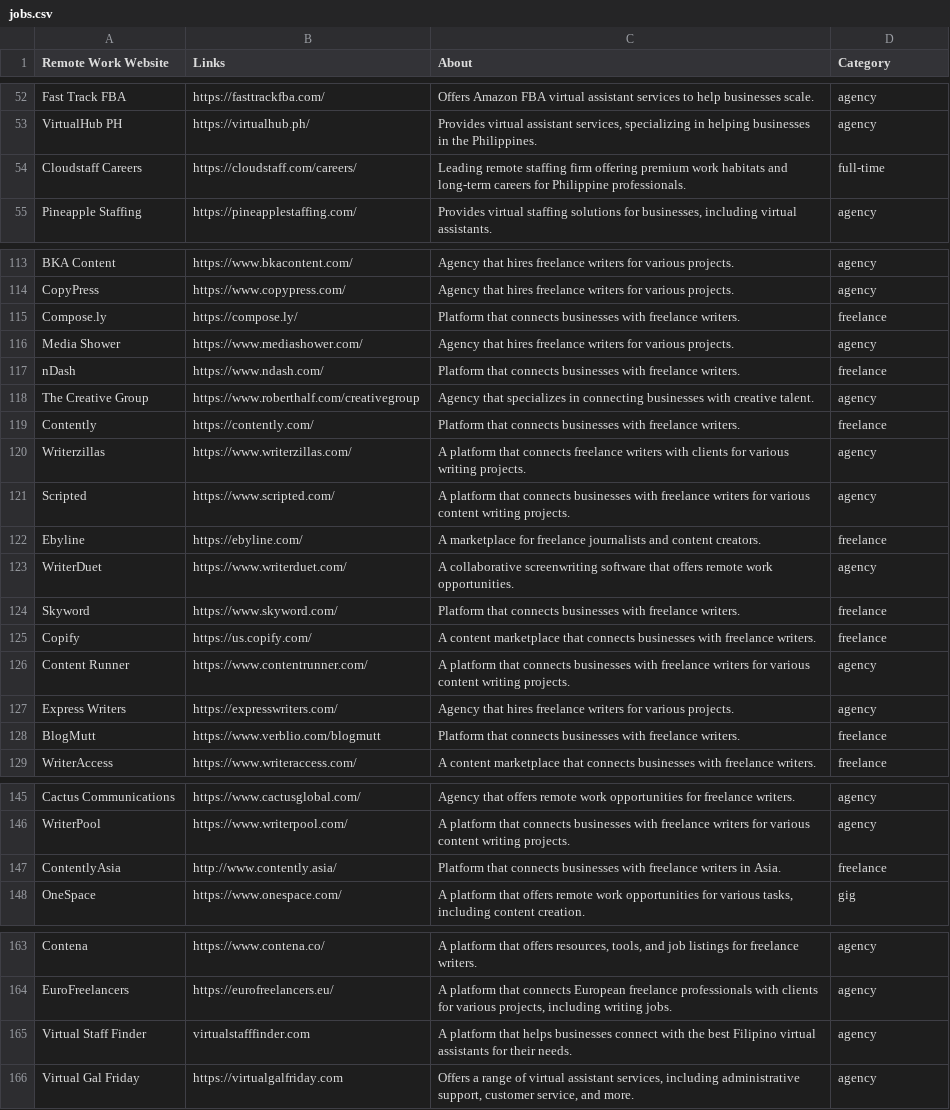
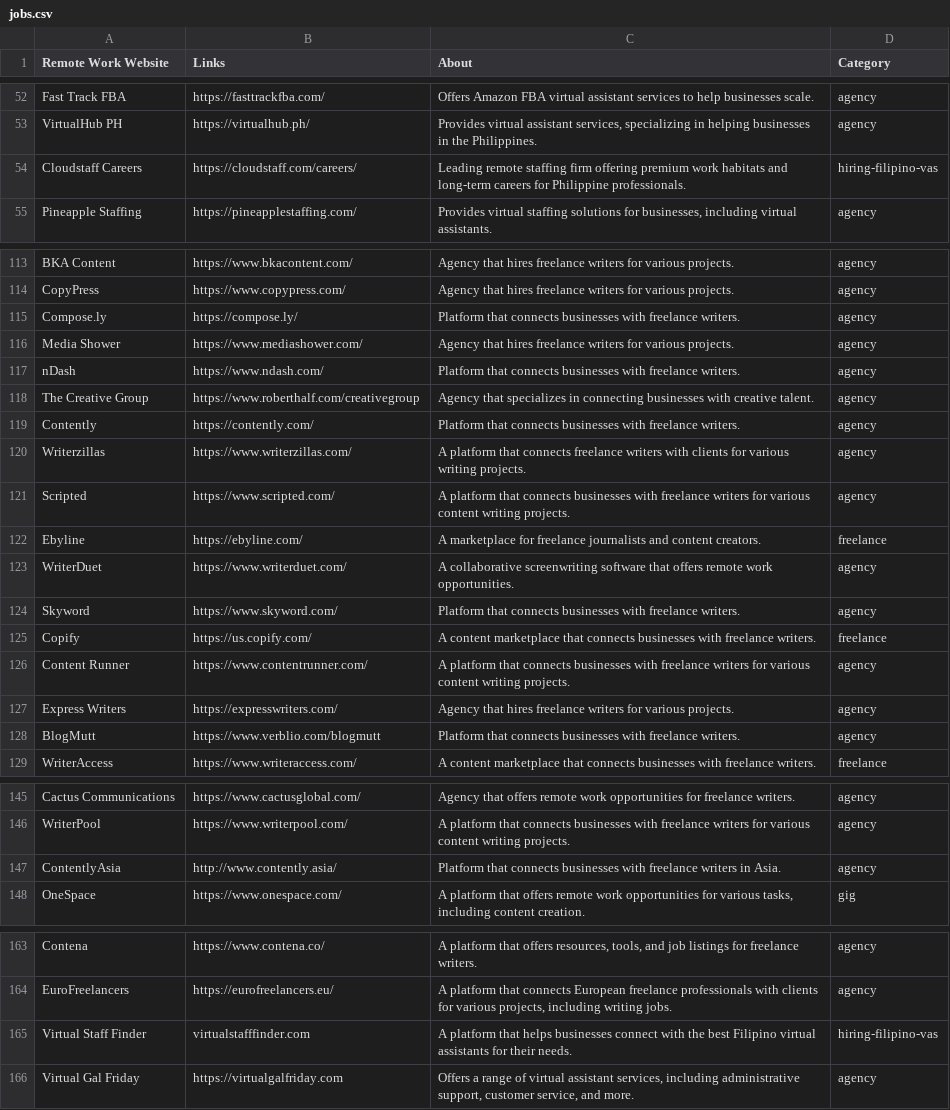
Before and after one commit to cyalcala/remotejobsph, a CSV file: data/jobs.csv, drawn as a sheet; only a part is shown, gaps mark what is left out; the diff covers the shown part only.

Commit message:
feat: improve categorization accuracy and add Find Pinoy VA Jobs category

```diff
--- a/data/jobs.csv
+++ b/data/jobs.csv
@@ -53,3 +53,3 @@ Fast Track FBA,https://fasttrackfba.com/,Offers Amazon FBA virtual assistant ser
 VirtualHub PH,https://virtualhub.ph/,"Provides virtual assistant services, specializing in helping businesses in the Philippines.",agency
-Cloudstaff Careers,https://cloudstaff.com/careers/,Leading remote staffing firm offering premium work habitats and long-term careers for Philippine professionals.,full-time
+Cloudstaff Careers,https://cloudstaff.com/careers/,Leading remote staffing firm offering premium work habitats and long-term careers for Philippine professionals.,hiring-filipino-vas
 Pineapple Staffing,https://pineapplestaffing.com/,"Provides virtual staffing solutions for businesses, including virtual assistants.",agency
@@ -114,7 +114,7 @@ BKA Content,https://www.bkacontent.com/,Agency that hires freelance writers for
 CopyPress,https://www.copypress.com/,Agency that hires freelance writers for various projects.,agency
-Compose.ly,https://compose.ly/,Platform that connects businesses with freelance writers.,freelance
+Compose.ly,https://compose.ly/,Platform that connects businesses with freelance writers.,agency
 Media Shower,https://www.mediashower.com/,Agency that hires freelance writers for various projects.,agency
-nDash,https://www.ndash.com/,Platform that connects businesses with freelance writers.,freelance
+nDash,https://www.ndash.com/,Platform that connects businesses with freelance writers.,agency
 The Creative Group,https://www.roberthalf.com/creativegroup,Agency that specializes in connecting businesses with creative talent.,agency
-Contently,https://contently.com/,Platform that connects businesses with freelance writers.,freelance
+Contently,https://contently.com/,Platform that connects businesses with freelance writers.,agency
 Writerzillas,https://www.writerzillas.com/,A platform that connects freelance writers with clients for various writing projects.,agency
@@ -123,3 +123,3 @@ Ebyline,https://ebyline.com/,A marketplace for freelance journalists and content
 WriterDuet,https://www.writerduet.com/,A collaborative screenwriting software that offers remote work opportunities.,agency
-Skyword,https://www.skyword.com/,Platform that connects businesses with freelance writers.,freelance
+Skyword,https://www.skyword.com/,Platform that connects businesses with freelance writers.,agency
 Copify,https://us.copify.com/,A content marketplace that connects businesses with freelance writers.,freelance
@@ -127,3 +127,3 @@ Content Runner,https://www.contentrunner.com/,A platform that connects businesse
 Express Writers,https://expresswriters.com/,Agency that hires freelance writers for various projects.,agency
-BlogMutt,https://www.verblio.com/blogmutt,Platform that connects businesses with freelance writers.,freelance
+BlogMutt,https://www.verblio.com/blogmutt,Platform that connects businesses with freelance writers.,agency
 WriterAccess,https://www.writeraccess.com/,A content marketplace that connects businesses with freelance writers.,freelance
@@ -146,3 +146,3 @@ Cactus Communications,https://www.cactusglobal.com/,Agency that offers remote wo
 WriterPool,https://www.writerpool.com/,A platform that connects businesses with freelance writers for various content writing projects.,agency
-ContentlyAsia,http://www.contently.asia/,Platform that connects businesses with freelance writers in Asia.,freelance
+ContentlyAsia,http://www.contently.asia/,Platform that connects businesses with freelance writers in Asia.,agency
 OneSpace,https://www.onespace.com/,"A platform that offers remote work opportunities for various tasks, including content creation.",gig
@@ -164,3 +164,3 @@ Contena,https://www.contena.co/,"A platform that offers resources, tools, and jo
 EuroFreelancers,https://eurofreelancers.eu/,"A platform that connects European freelance professionals with clients for various projects, including writing jobs.",agency
-Virtual Staff Finder,virtualstafffinder.com,A platform that helps businesses connect with the best Filipino virtual assistants for their needs.,agency
+Virtual Staff Finder,virtualstafffinder.com,A platform that helps businesses connect with the best Filipino virtual assistants for their needs.,hiring-filipino-vas
 Virtual Gal Friday,https://virtualgalfriday.com,"Offers a range of virtual assistant services, including administrative support, customer service, and more.",agency
```
Also changed, not shown: 33 edited cells elsewhere in this file, 7 other files.
